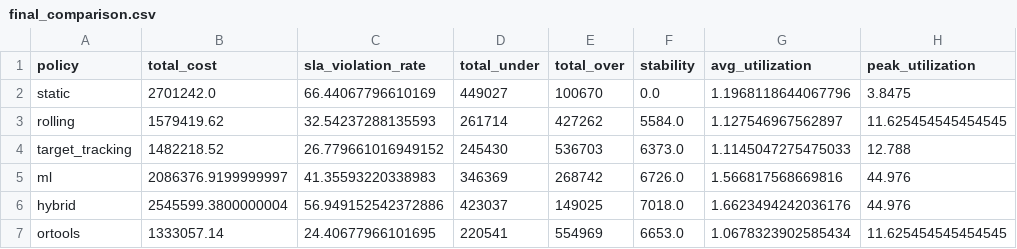
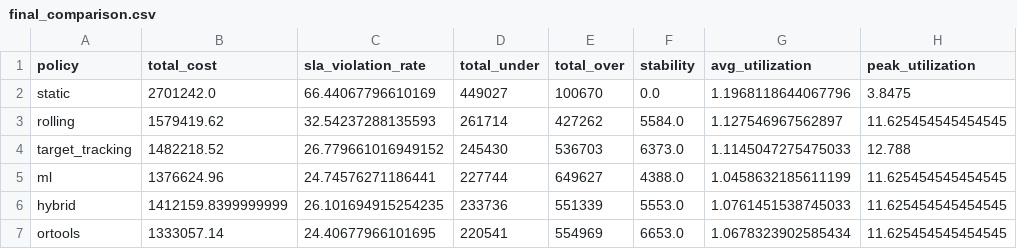
Before and after one commit to JudeTruong/Ai-Cloud-Optimization, a CSV file: results/final_comparison.csv, drawn as a sheet.

```diff
--- a/results/final_comparison.csv
+++ b/results/final_comparison.csv
@@ -4,4 +4,4 @@ rolling,1579419.62,32.54237288135593,261714,427262,5584.0,1.127546967562897,11.6
 target_tracking,1482218.52,26.779661016949152,245430,536703,6373.0,1.1145047275475033,12.788
-ml,2086376.9199999997,41.35593220338983,346369,268742,6726.0,1.566817568669816,44.976
-hybrid,2545599.3800000004,56.949152542372886,423037,149025,7018.0,1.6623494242036176,44.976
+ml,1376624.96,24.74576271186441,227744,649627,4388.0,1.0458632185611199,11.625454545454545
+hybrid,1412159.8399999999,26.101694915254235,233736,551339,5553.0,1.0761451538745033,11.625454545454545
 ortools,1333057.14,24.40677966101695,220541,554969,6653.0,1.0678323902585434,11.625454545454545
```
Also changed, not shown: results/simulation_trace_output.csv, 1 other file.
